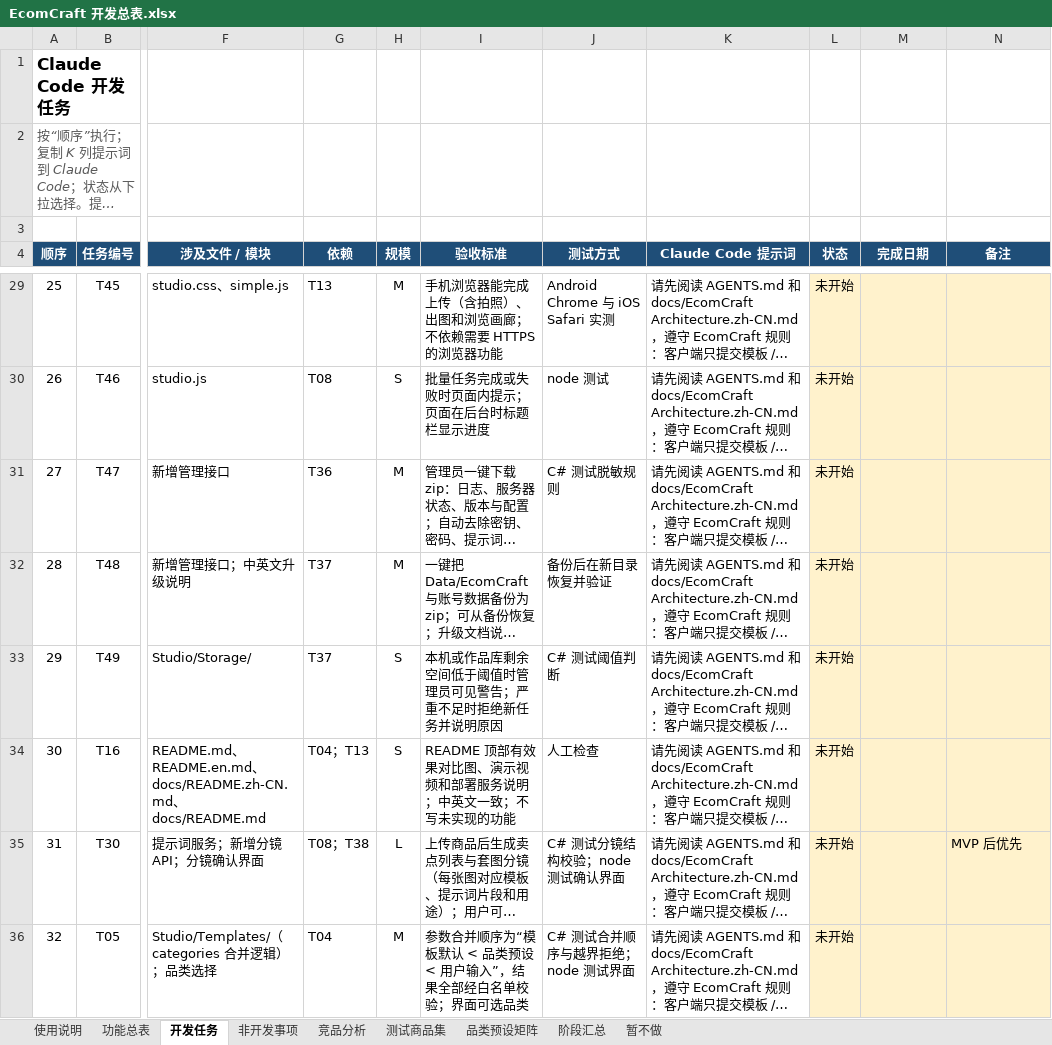
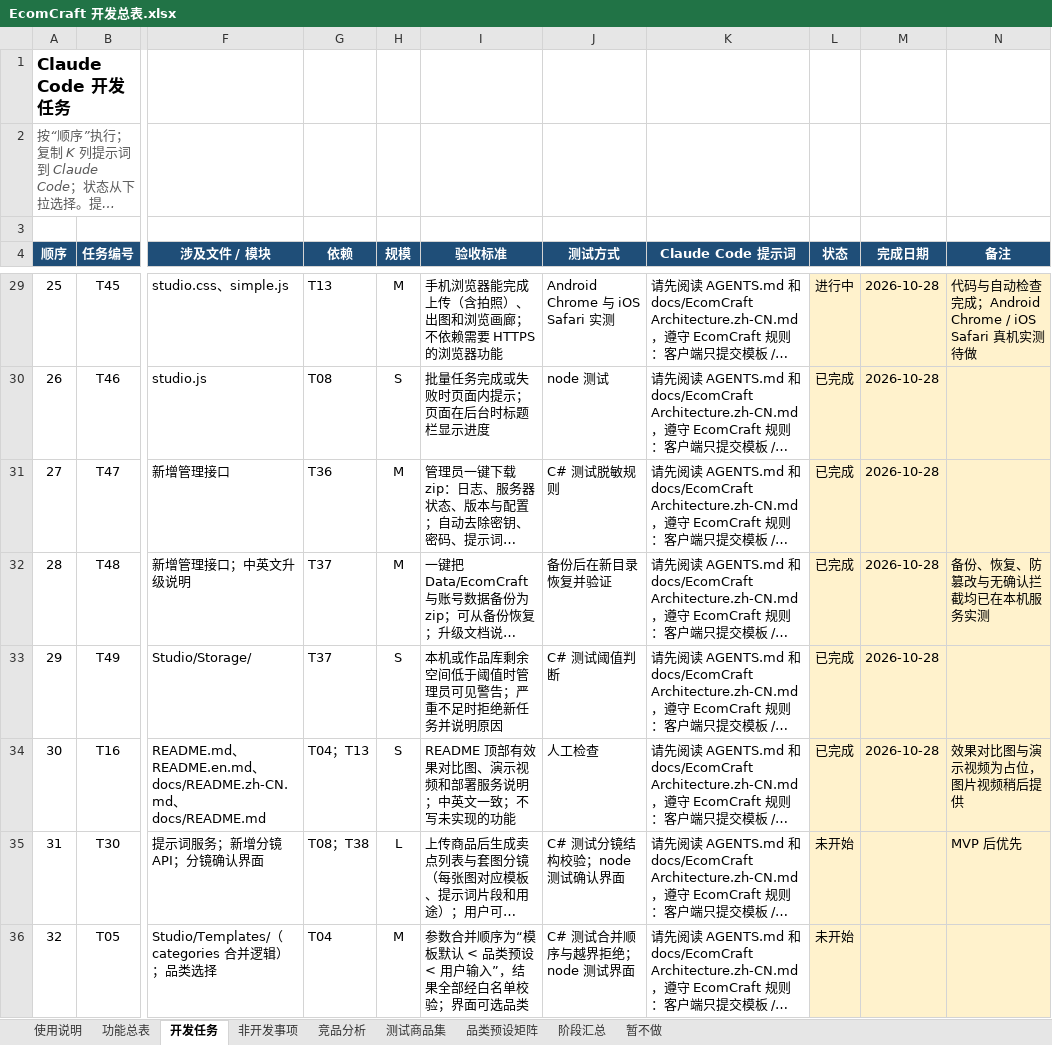
Before and after one commit to Accroid/EcomCraft, an Excel workbook: docs/EcomCraft 开发总表.xlsx, sheet 开发任务, drawn as a sheet; only a part is shown, gaps mark what is left out; long unchanged cells end in …; values as stored, in another font and other column widths than the file's, no borders; conditional formats not drawn; the diff covers the shown part only; the diff names each change by its address in the sheet, - before the commit and + after, or states it on an @@ line.

```diff
--- a/docs/EcomCraft 开发总表.xlsx (sheet 开发任务)
+++ b/docs/EcomCraft 开发总表.xlsx (sheet 开发任务)
-L29 (状态): 未开始
+L29 (状态): 进行中
-M29:M34 (完成日期): (empty)
+M29:M34 (完成日期): 2026-10-28
-N29 (备注): (empty)
+N29 (备注): 代码与自动检查完成；Android Chrome / iOS Safari 真机实测待做
-L30:L34 (状态): 未开始
+L30:L34 (状态): 已完成
-N32 (备注): (empty)
+N32 (备注): 备份、恢复、防篡改与无确认拦截均已在本机服务实测
-N34 (备注): (empty)
+N34 (备注): 效果对比图与演示视频为占位，图片视频稍后提供
```
Also changed, not shown: 51 edited cells elsewhere in this sheet, 6 other files.
